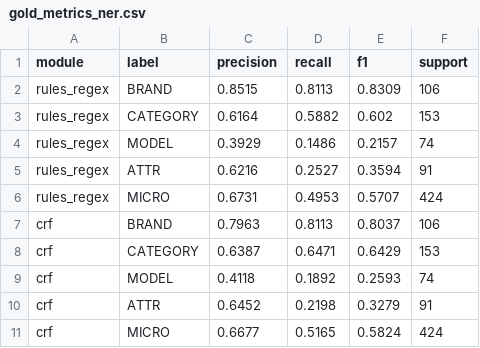
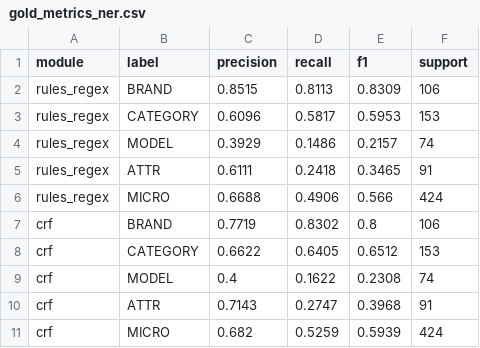
Before and after one commit to xWooshieL/mvideo-ner-search, a CSV file: artifacts/metrics/gold_metrics_ner.csv, drawn as a sheet.

```diff
--- a/artifacts/metrics/gold_metrics_ner.csv
+++ b/artifacts/metrics/gold_metrics_ner.csv
@@ -2,10 +2,10 @@ module,label,precision,recall,f1,support
 rules_regex,BRAND,0.8515,0.8113,0.8309,106
-rules_regex,CATEGORY,0.6164,0.5882,0.602,153
+rules_regex,CATEGORY,0.6096,0.5817,0.5953,153
 rules_regex,MODEL,0.3929,0.1486,0.2157,74
-rules_regex,ATTR,0.6216,0.2527,0.3594,91
-rules_regex,MICRO,0.6731,0.4953,0.5707,424
-crf,BRAND,0.7963,0.8113,0.8037,106
-crf,CATEGORY,0.6387,0.6471,0.6429,153
-crf,MODEL,0.4118,0.1892,0.2593,74
-crf,ATTR,0.6452,0.2198,0.3279,91
-crf,MICRO,0.6677,0.5165,0.5824,424
+rules_regex,ATTR,0.6111,0.2418,0.3465,91
+rules_regex,MICRO,0.6688,0.4906,0.566,424
+crf,BRAND,0.7719,0.8302,0.8,106
+crf,CATEGORY,0.6622,0.6405,0.6512,153
+crf,MODEL,0.4,0.1622,0.2308,74
+crf,ATTR,0.7143,0.2747,0.3968,91
+crf,MICRO,0.682,0.5259,0.5939,424
```
Also changed, not shown: artifacts/metrics/model_comparison.csv, artifacts/silver/ner_bio/silver_overview.csv, 19 other files.
